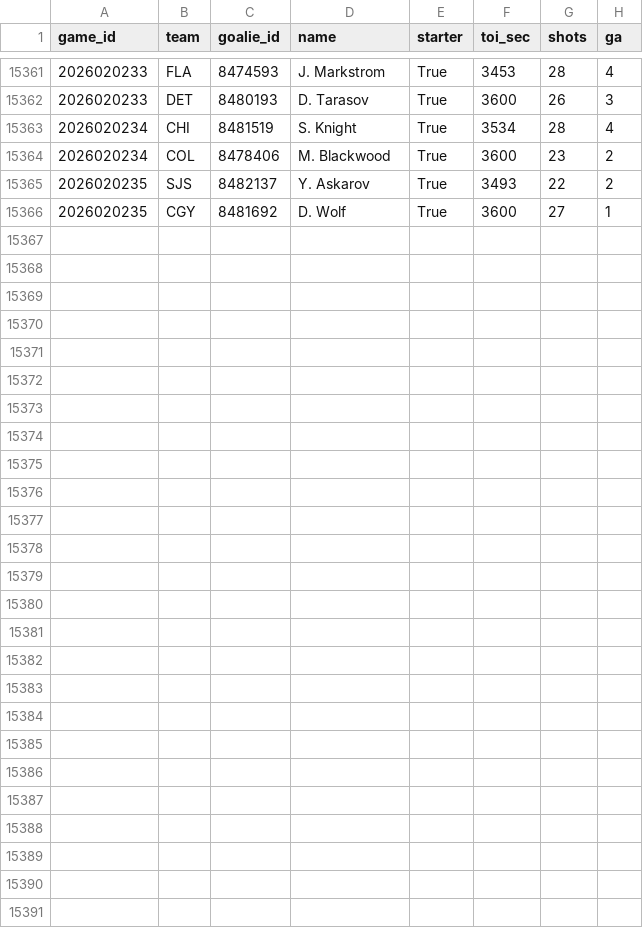
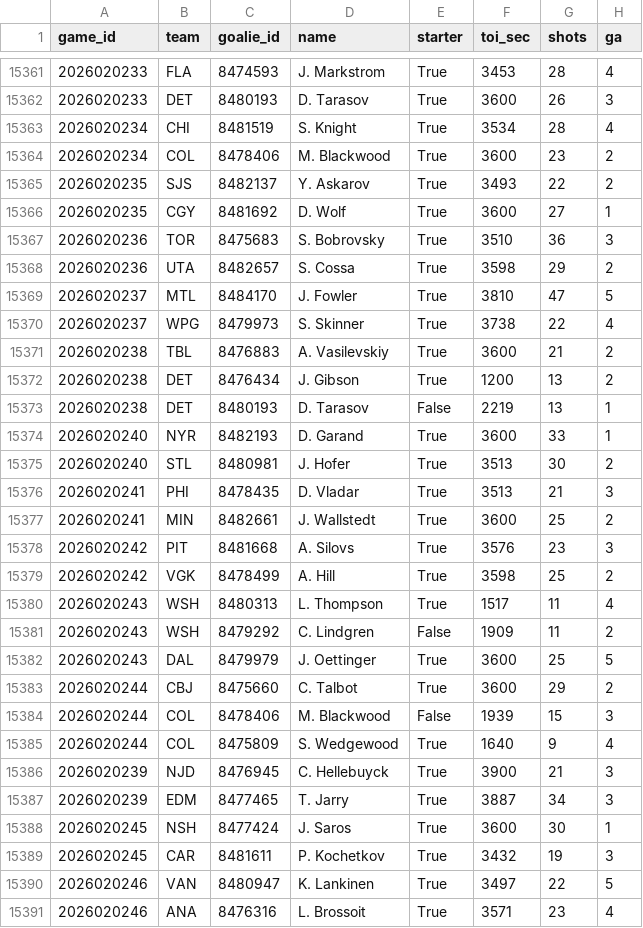
Before and after one commit to 88jackcarr/NHL-odds-betting, a CSV file: data/goalie_games.csv, drawn as a sheet; only a part is shown, gaps mark what is left out.

```diff
--- a/data/goalie_games.csv
+++ b/data/goalie_games.csv
@@ -15366 +15366,26 @@ game_id,team,goalie_id,name,starter,toi_sec,shots,ga
 2026020235,CGY,8481692,D. Wolf,True,3600,27,1
+2026020236,TOR,8475683,S. Bobrovsky,True,3510,36,3
+2026020236,UTA,8482657,S. Cossa,True,3598,29,2
+2026020237,MTL,8484170,J. Fowler,True,3810,47,5
+2026020237,WPG,8479973,S. Skinner,True,3738,22,4
+2026020238,TBL,8476883,A. Vasilevskiy,True,3600,21,2
+2026020238,DET,8476434,J. Gibson,True,1200,13,2
+2026020238,DET,8480193,D. Tarasov,False,2219,13,1
+2026020240,NYR,8482193,D. Garand,True,3600,33,1
+2026020240,STL,8480981,J. Hofer,True,3513,30,2
+2026020241,PHI,8478435,D. Vladar,True,3513,21,3
+2026020241,MIN,8482661,J. Wallstedt,True,3600,25,2
+2026020242,PIT,8481668,A. Silovs,True,3576,23,3
+2026020242,VGK,8478499,A. Hill,True,3598,25,2
+2026020243,WSH,8480313,L. Thompson,True,1517,11,4
+2026020243,WSH,8479292,C. Lindgren,False,1909,11,2
+2026020243,DAL,8479979,J. Oettinger,True,3600,25,5
+2026020244,CBJ,8475660,C. Talbot,True,3600,29,2
+2026020244,COL,8478406,M. Blackwood,False,1939,15,3
+2026020244,COL,8475809,S. Wedgewood,True,1640,9,4
+2026020239,NJD,8476945,C. Hellebuyck,True,3900,21,3
+2026020239,EDM,8477465,T. Jarry,True,3887,34,3
+2026020245,NSH,8477424,J. Saros,True,3600,30,1
+2026020245,CAR,8481611,P. Kochetkov,True,3432,19,3
+2026020246,VAN,8480947,K. Lankinen,True,3497,22,5
+2026020246,ANA,8476316,L. Brossoit,True,3571,23,4
```
Also changed, not shown: data/bets.csv, data/games.csv, 2 other files.
